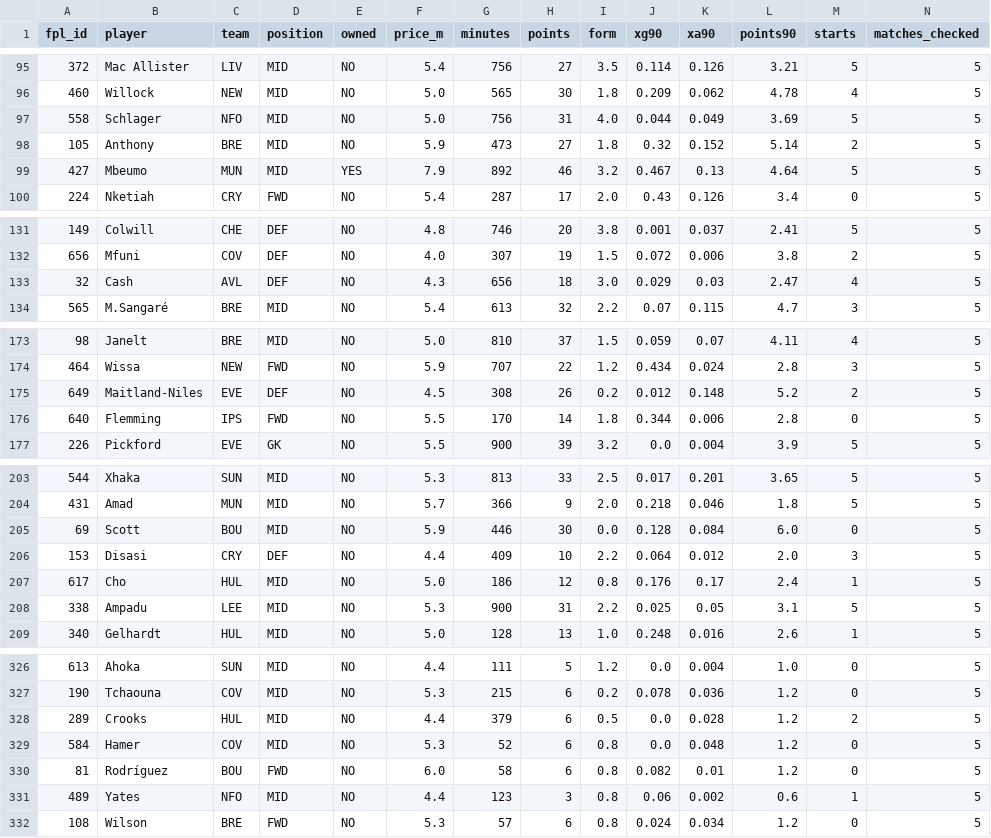
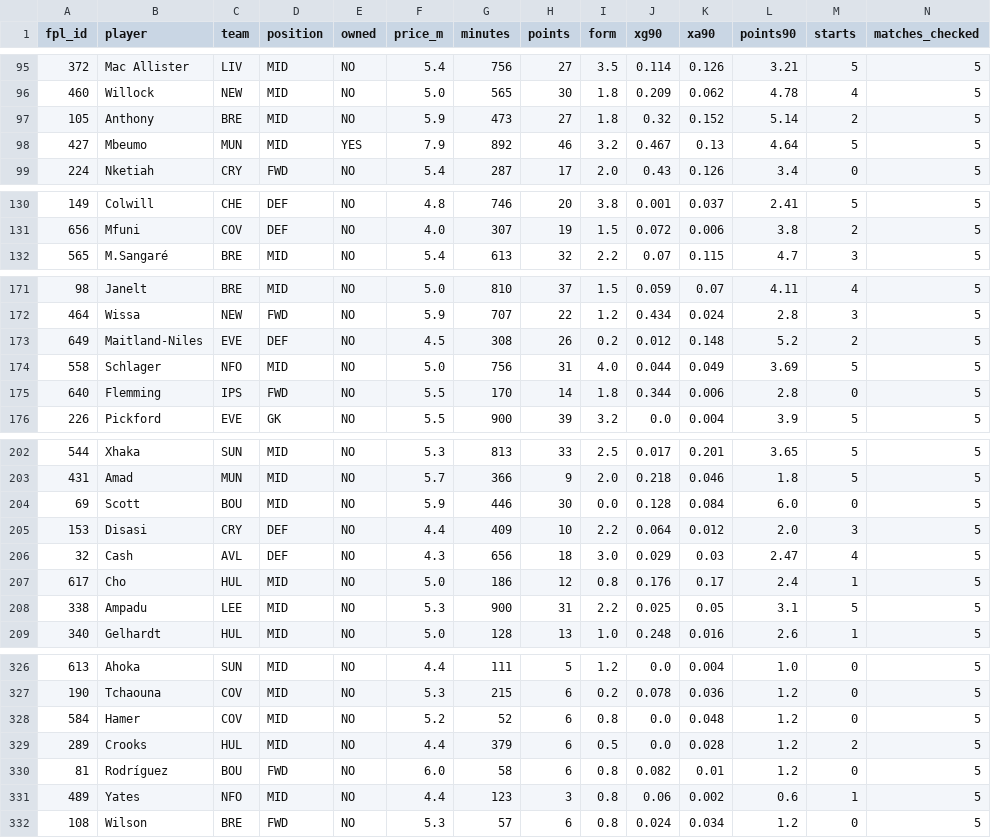
Before and after one commit to Igpa1075/fpl-analytics, a CSV file: data/value_ranking_all.csv, drawn as a sheet; only a part is shown, gaps mark what is left out; removed rows and columns are numbered as before the commit, all else as after; rows hold the shown columns only; the diff names each change by its address in the sheet, - before the commit and + after, or states it on an @@ line.

```diff
--- a/data/value_ranking_all.csv
+++ b/data/value_ranking_all.csv
-row 97: 558 | Schlager | NFO | MID | NO | 5.0 | 756 | 31 | 4.0 | 0.044 | 0.049 | 3.69 | 5 | 5
-row 133: 32 | Cash | AVL | DEF | NO | 4.3 | 656 | 18 | 3.0 | 0.029 | 0.03 | 2.47 | 4 | 5
+row 174: 558 | Schlager | NFO | MID | NO | 5.0 | 756 | 31 | 4.0 | 0.044 | 0.049 | 3.69 | 5 | 5
+row 206: 32 | Cash | AVL | DEF | NO | 4.3 | 656 | 18 | 3.0 | 0.029 | 0.03 | 2.47 | 4 | 5
+row 328: 584 | Hamer | COV | MID | NO | 5.2 | 52 | 6 | 0.8 | 0.0 | 0.048 | 1.2 | 0 | 5
-row 329: 584 | Hamer | COV | MID | NO | 5.3 | 52 | 6 | 0.8 | 0.0 | 0.048 | 1.2 | 0 | 5
```
Also changed, not shown: data/position_analysis.csv, data/starter_stability.csv, 19 other files.
